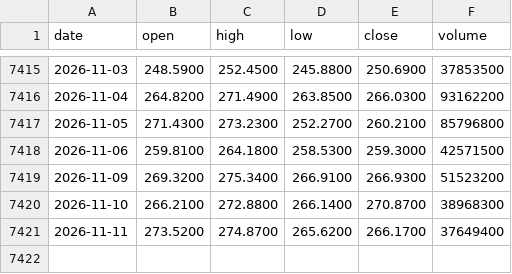
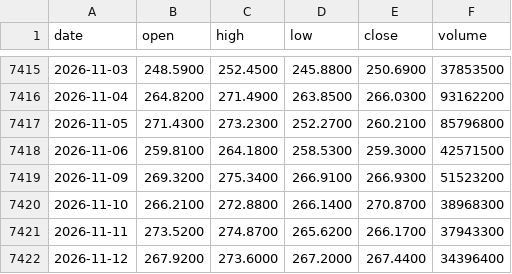
Before and after one commit to Alex-1101/btc-data-collector, a CSV file: data/us/AMZN.csv, drawn as a sheet; only a part is shown, gaps mark what is left out.

```diff
--- a/data/us/AMZN.csv
+++ b/data/us/AMZN.csv
@@ -7420,2 +7420,3 @@ date,open,high,low,close,volume
 2026-11-10,266.2100,272.8800,266.1400,270.8700,38968300
-2026-11-11,273.5200,274.8700,265.6200,266.1700,37649400
+2026-11-11,273.5200,274.8700,265.6200,266.1700,37943300
+2026-11-12,267.9200,273.6000,267.2000,267.4400,34396400
```
Also changed, not shown: data/us/BTC-USD.csv, data/us/EFA.csv, 43 other files.
